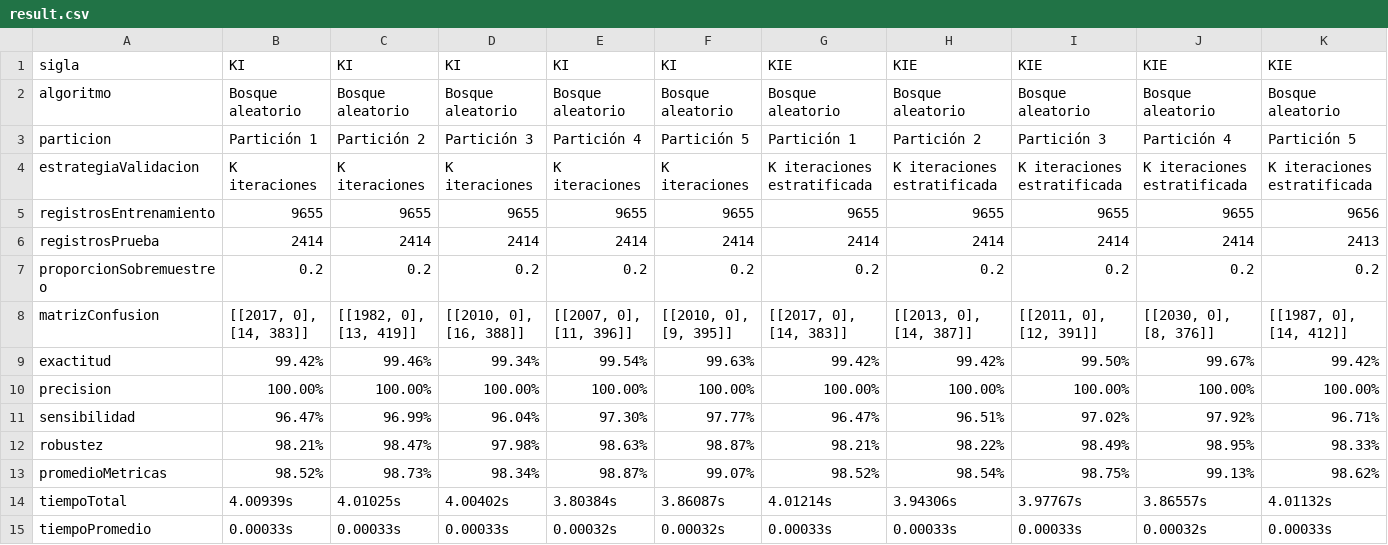
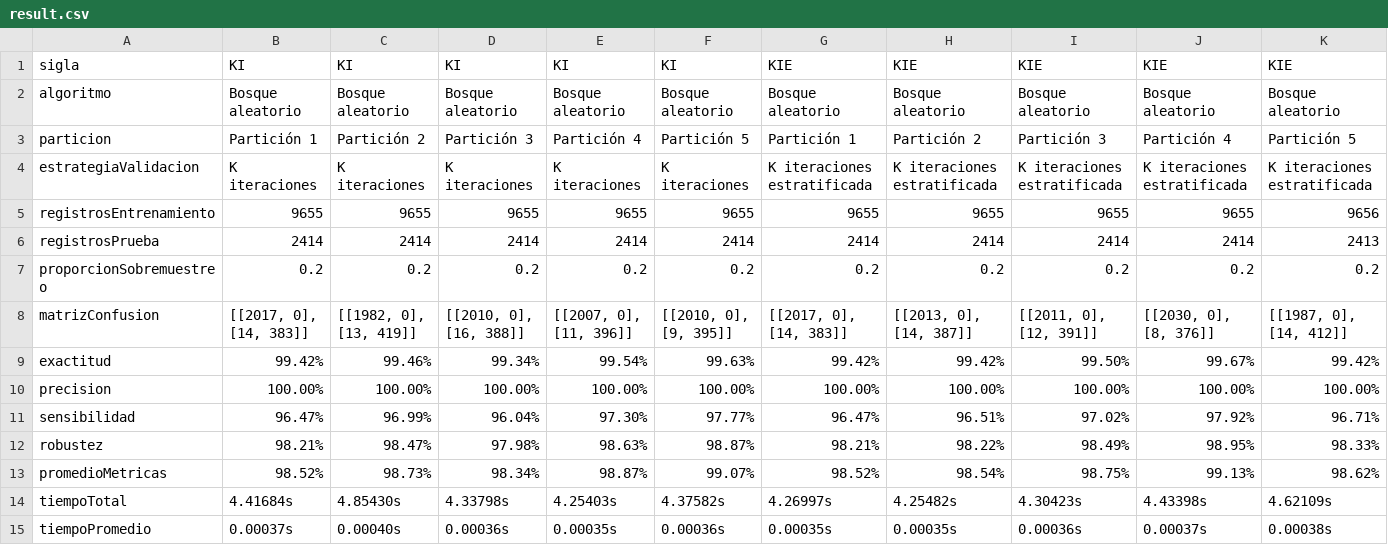
Before and after one commit to RonaldoNolasco/personal-thesis-development, a CSV file: 5-evaluation/3-output/all/result.csv, drawn as a sheet; only a part is shown; the diff covers the shown part only; the diff names each change by its address in the sheet, - before the commit and + after, or states it on an @@ line.

```diff
--- a/5-evaluation/3-output/all/result.csv
+++ b/5-evaluation/3-output/all/result.csv
-B14: 4.00939s
+B14: 4.41684s
-C14: 4.01025s
+C14: 4.85430s
-D14: 4.00402s
+D14: 4.33798s
-E14: 3.80384s
+E14: 4.25403s
-F14: 3.86087s
+F14: 4.37582s
-G14: 4.01214s
+G14: 4.26997s
-H14: 3.94306s
+H14: 4.25482s
-I14: 3.97767s
+I14: 4.30423s
-J14: 3.86557s
+J14: 4.43398s
-K14: 4.01132s
+K14: 4.62109s
-B15: 0.00033s
+B15: 0.00037s
-C15: 0.00033s
+C15: 0.00040s
-D15: 0.00033s
+D15: 0.00036s
-E15: 0.00032s
+E15: 0.00035s
-F15: 0.00032s
+F15: 0.00036s
-G15: 0.00033s
+G15: 0.00035s
-H15: 0.00033s
+H15: 0.00035s
-I15: 0.00033s
+I15: 0.00036s
-J15: 0.00032s
+J15: 0.00037s
-K15: 0.00033s
+K15: 0.00038s
```
Also changed, not shown: 20 edited cells elsewhere in this file, 5-evaluation/3-output/strategies/División aleatoria estratificada.csv, 5-evaluation/3-output/strategies/División aleatoria.csv, 11 other files.
